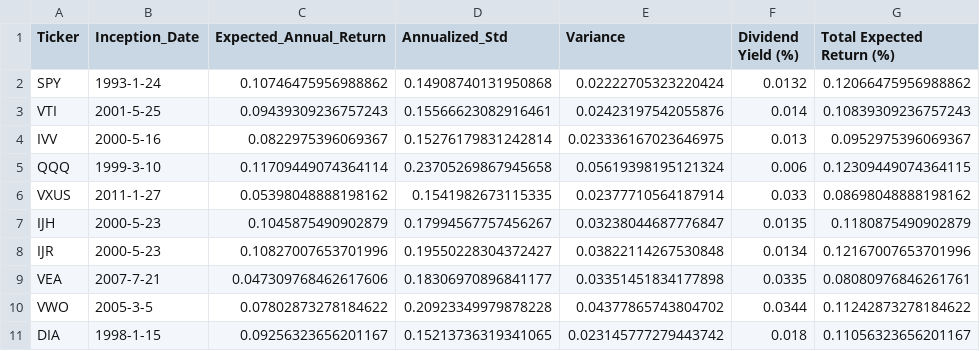
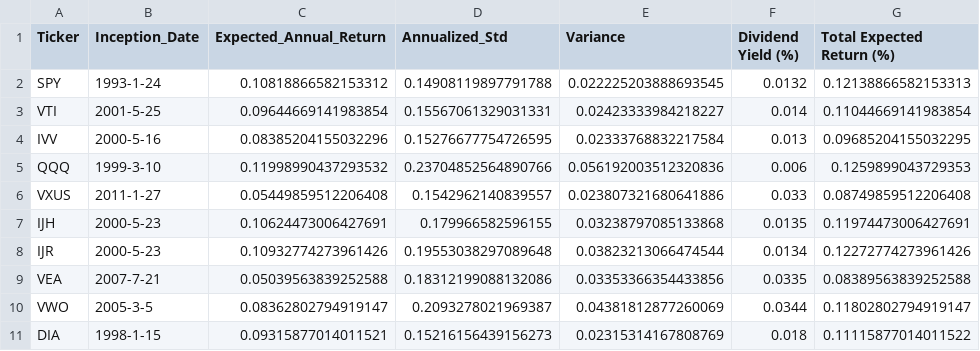
Before and after one commit to jrl425/Wealth-Advisor-FIN377, a CSV file: Index_Data/index_data.csv, drawn as a sheet.

```diff
--- a/Index_Data/index_data.csv
+++ b/Index_Data/index_data.csv
@@ -1,11 +1,11 @@
 Ticker,Inception_Date,Expected_Annual_Return,Annualized_Std,Variance,Dividend Yield (%),Total Expected Return (%)
-SPY,1993-1-24,0.10746475956988862,0.14908740131950868,0.02222705323220424,0.0132,0.12066475956988862
-VTI,2001-5-25,0.09439309236757243,0.15566623082916461,0.02423197542055876,0.014,0.10839309236757243
-IVV,2000-5-16,0.0822975396069367,0.15276179831242814,0.023336167023646975,0.013,0.0952975396069367
-QQQ,1999-3-10,0.11709449074364114,0.23705269867945658,0.05619398195121324,0.006,0.12309449074364115
-VXUS,2011-1-27,0.05398048888198162,0.1541982673115335,0.02377710564187914,0.033,0.08698048888198162
-IJH,2000-5-23,0.1045875490902879,0.17994567757456267,0.03238044687776847,0.0135,0.1180875490902879
-IJR,2000-5-23,0.10827007653701996,0.19550228304372427,0.03822114267530848,0.0134,0.12167007653701996
-VEA,2007-7-21,0.047309768462617606,0.18306970896841177,0.03351451834177898,0.0335,0.08080976846261761
-VWO,2005-3-5,0.07802873278184622,0.20923349979878228,0.04377865743804702,0.0344,0.11242873278184622
-DIA,1998-1-15,0.09256323656201167,0.15213736319341065,0.023145777279443742,0.018,0.11056323656201167
+SPY,1993-1-24,0.10818866582153312,0.14908119897791788,0.022225203888693545,0.0132,0.12138866582153313
+VTI,2001-5-25,0.09644669141983854,0.15567061329031331,0.02423333984218227,0.014,0.11044669141983854
+IVV,2000-5-16,0.08385204155032296,0.15276677754726595,0.02333768832217584,0.013,0.09685204155032295
+QQQ,1999-3-10,0.11998990437293532,0.23704852564890766,0.056192003512320836,0.006,0.1259899043729353
+VXUS,2011-1-27,0.05449859512206408,0.1542962140839557,0.023807321680641886,0.033,0.08749859512206408
+IJH,2000-5-23,0.10624473006427691,0.179966582596155,0.03238797085133868,0.0135,0.11974473006427691
+IJR,2000-5-23,0.10932774273961426,0.19553038297089648,0.03823213066474544,0.0134,0.12272774273961426
+VEA,2007-7-21,0.05039563839252588,0.18312199088132086,0.03353366354433856,0.0335,0.08389563839252588
+VWO,2005-3-5,0.08362802794919147,0.2093278021969387,0.04381812877260069,0.0344,0.11802802794919147
+DIA,1998-1-15,0.09315877014011521,0.15216156439156273,0.02315314167808769,0.018,0.11115877014011522
```
Also changed, not shown: 3 other files.
